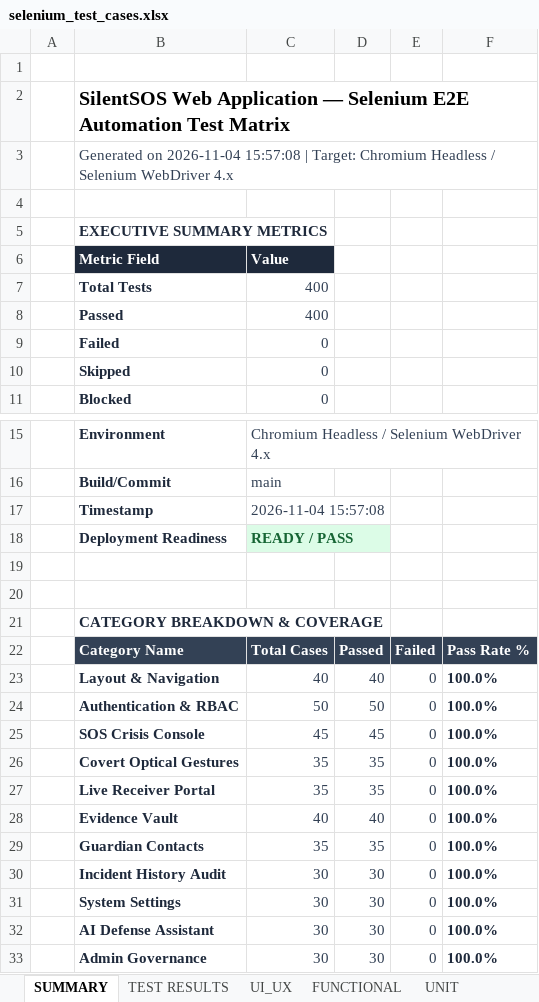
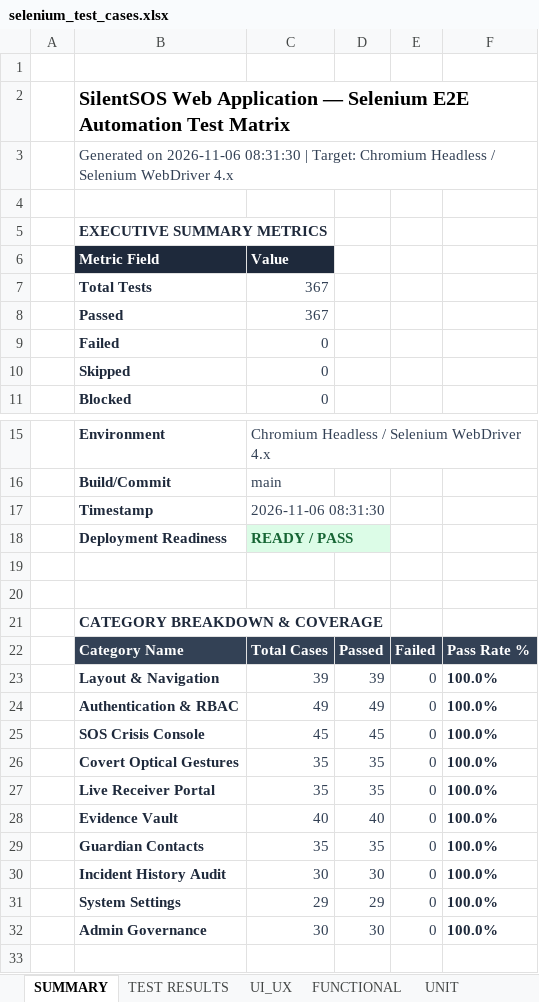
Before and after one commit to harshavardhanreddy1910848/silentsos, an Excel workbook: test-cases/selenium_test_cases.xlsx, sheet SUMMARY, drawn as a sheet; only a part is shown, gaps mark what is left out; values as stored, in another font and other column widths than the file's, no borders; the diff names each change by its address in the sheet, - before the commit and + after, or states it on an @@ line.

Commit message:
feat: complete SilentSOS local AI stack, Web & Android AI Assistant, ML microservice, and test verification

```diff
--- a/test-cases/selenium_test_cases.xlsx (sheet SUMMARY)
+++ b/test-cases/selenium_test_cases.xlsx (sheet SUMMARY)
-B3: Generated on 2026-11-04 15:57:08 | Target:…
+B3: Generated on 2026-11-06 08:31:30 | Target:…
-C7:C8: 400
+C7:C8: 367
-C17: 2026-11-04 15:57:08
+C17: 2026-11-06 08:31:30
-C23: 40
+C23: 39
-D23: 40
+D23: 39
-C24: 50
+C24: 49
-D24: 50
+D24: 49
-C31: 30
+C31: 29
-D31: 30
+D31: 29
-row 32:  | AI Defense Assistant | 30 | 30 | 0 | 100.0%
```
Also changed, not shown: sheet TEST RESULTS, sheet FUNCTIONAL, sheet UI_UX, sheet UNIT, sheet PERFORMANCE, sheet DEPLOYABILITY, 1 more sheet, reports/appium/appium_test_results.xlsx, reports/dast-security/dast_test_results.xlsx, 36 other files.
